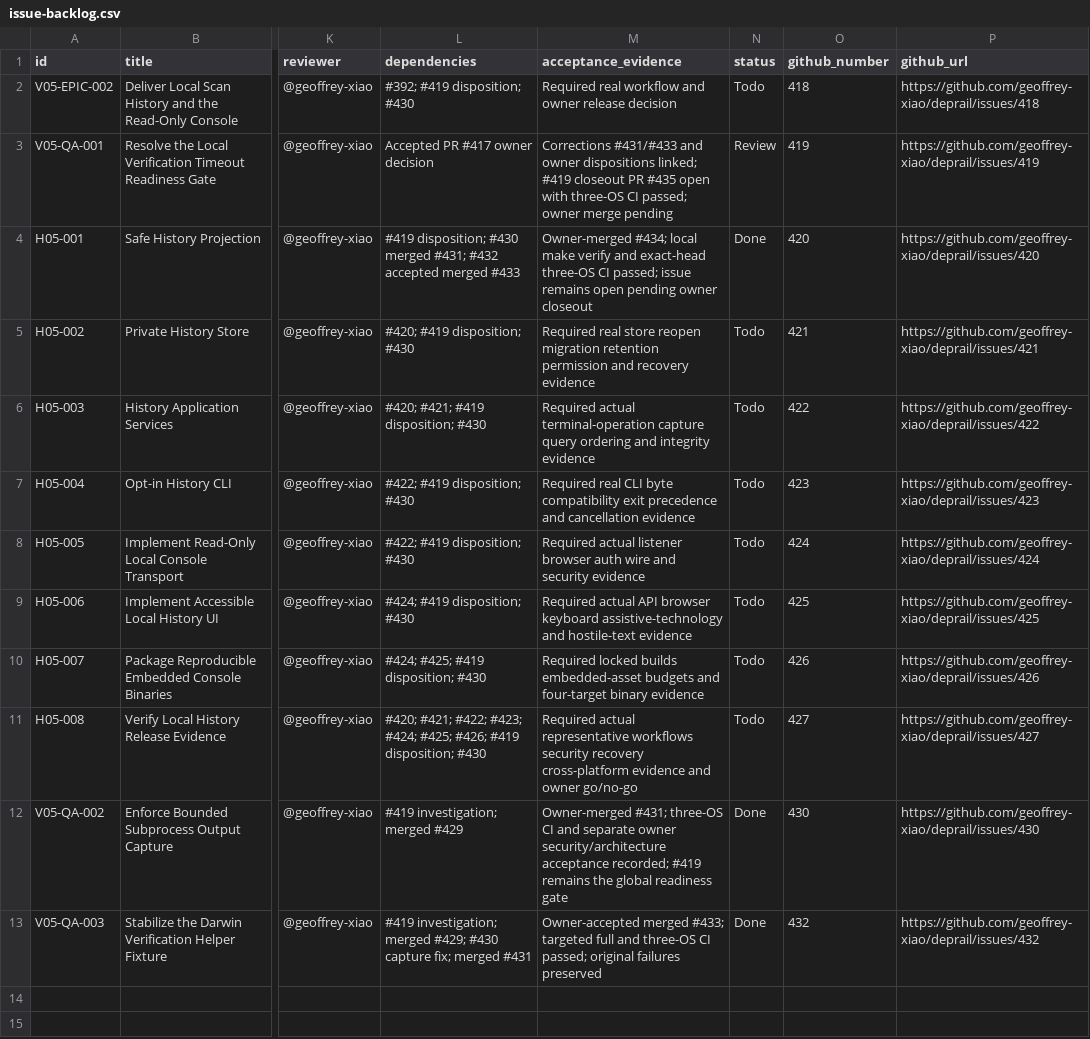
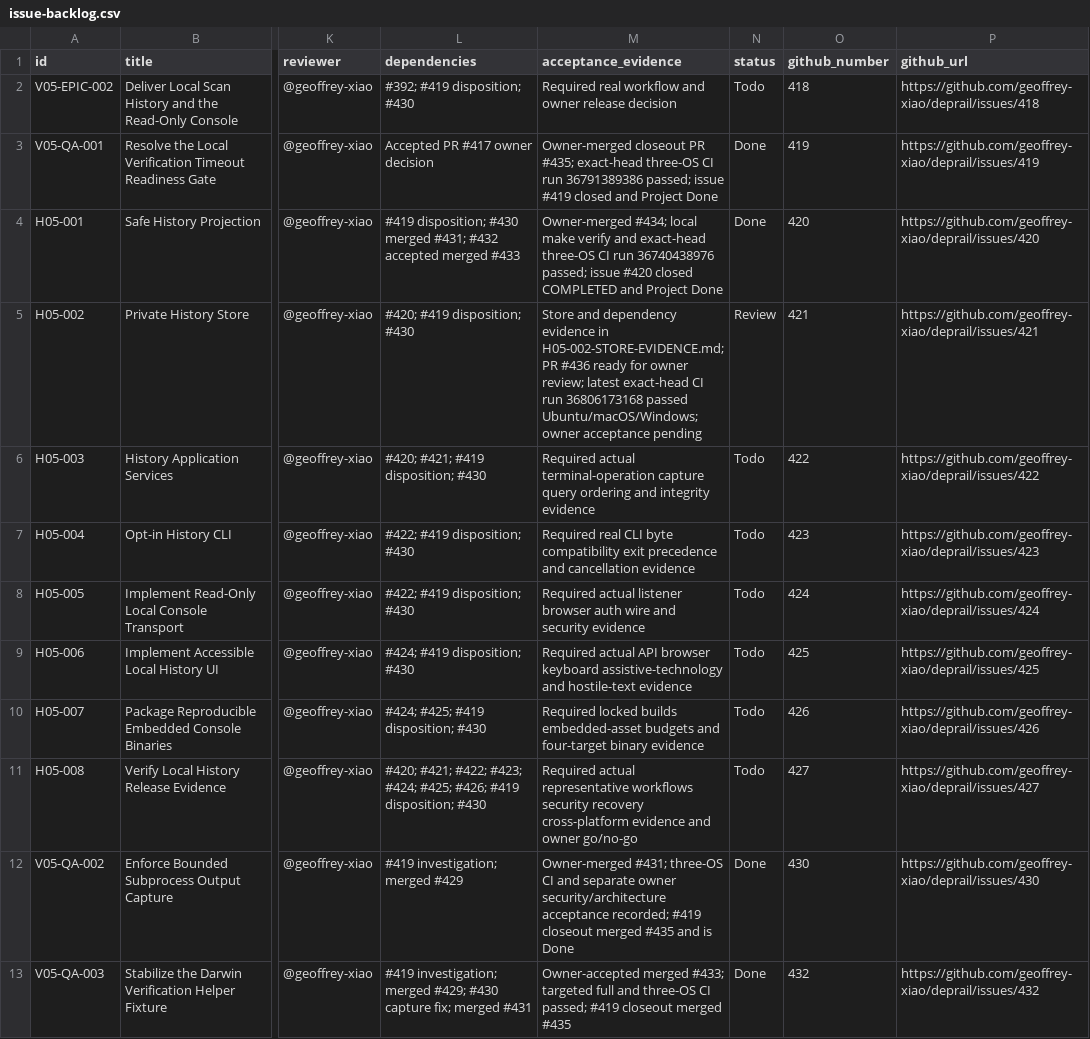
Before and after one commit to geoffrey-xiao/deprail, a CSV file: docs/04-execution/deprail-v0.5.0-execution-package/tracking/issue-backlog.csv, drawn as a sheet; only a part is shown, gaps mark what is left out; the diff names each change by its address in the sheet, - before the commit and + after, or states it on an @@ line.

Commit message:
feat(h05-002): add private history store (#421) (#436)
* feat(h05-002): add private history store (#421)

* fix(h05-002): secure ownership of created history paths (#421)

* test(h05-002): expose Windows ACL failure detail (#421)

* test(h05-002): report Windows DACL entry count (#421)

* test(h05-002): report Windows ACL entry details (#421)

* fix(h05-002): validate Windows inheritable owner ACLs (#421)

* docs(h05-002): record passing three-OS CI (#421)

* docs(h05-002): record owner review readiness (#421)

* docs(h05-002): record latest passing PR-head CI (#421)

```diff
--- a/docs/04-execution/deprail-v0.5.0-execution-package/tracking/issue-backlog.csv
+++ b/docs/04-execution/deprail-v0.5.0-execution-package/tracking/issue-backlog.csv
-M3 (acceptance_evidence): Corrections #431/#433 and owner dispositions linked; #419 closeout PR #435 open with three-OS CI passed; owner merge pending
+M3 (acceptance_evidence): Owner-merged closeout PR #435; exact-head three-OS CI run 36791389386 passed; issue #419 closed and Project Done
-N3 (status): Review
+N3 (status): Done
-M4 (acceptance_evidence): …three-OS CI passed; issue remains open pending owner closeout
+M4 (acceptance_evidence): …three-OS CI run 36740438976 passed; issue #420 closed COMPLETED and Project Done
-M5 (acceptance_evidence): Required real store reopen migration retention permission and recovery evidence
+M5 (acceptance_evidence): Store and dependency evidence in H05-002-STORE-EVIDENCE.md; PR #436 ready for owner review; latest exact-head CI run 36806173168 passed Ubuntu/macOS/Windows; owner acceptance pending
-N5 (status): Todo
+N5 (status): Review
-M12 (acceptance_evidence): …recorded; #419 remains the global readiness gate
+M12 (acceptance_evidence): …recorded; #419 closeout merged #435 and is Done
-M13 (acceptance_evidence): …CI passed; original failures preserved
+M13 (acceptance_evidence): …CI passed; #419 closeout merged #435
```
Also changed, not shown: 20 other files.
